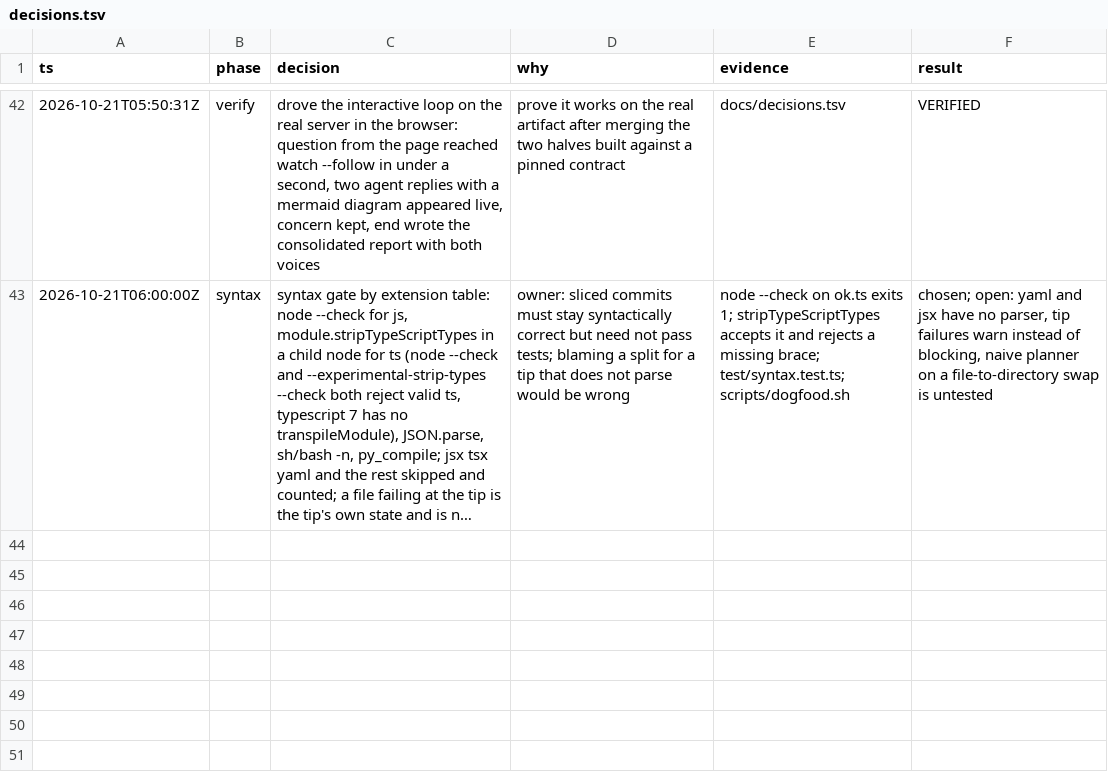
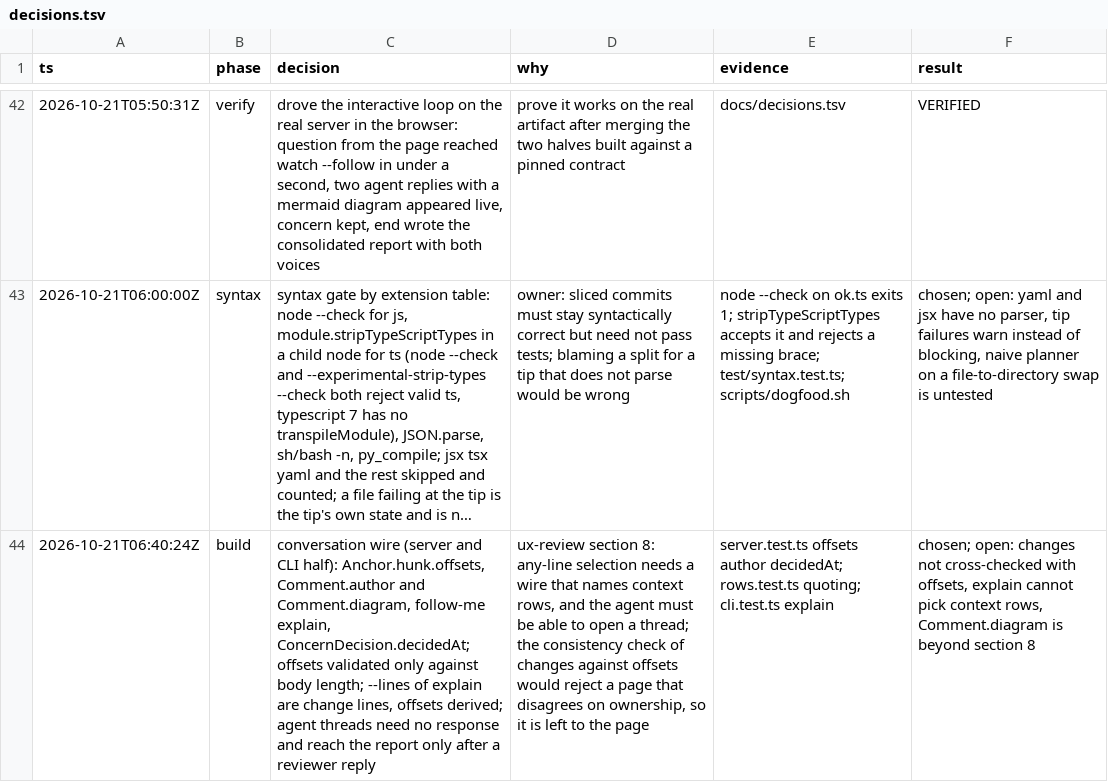
Before and after one commit to phanshiyu/follow-me, a TSV file: docs/decisions.tsv, drawn as a sheet; only a part is shown, gaps mark what is left out; long unchanged cells end in …; the diff names each change by its address in the sheet, - before the commit and + after, or states it on an @@ line.

```diff
--- a/docs/decisions.tsv
+++ b/docs/decisions.tsv
+row 44: 2026-10-21T06:40:24Z | build | conversation wire (server and CLI half): Anchor.hunk.offsets, Comment.author and Comment.diagram, follow-me explain, ConcernDecision.decidedAt; offsets validated only against body length; --lines of explain are change lines, offsets derived; agent threads need no response and reach the report only after a reviewer reply | ux-review section 8: any-line selection needs a wire that names context rows, and the agent must be able to open a thread; the consistency check of changes against offsets would reject a page that disagrees on ownership, so it is left to the page | server.test.ts offsets author decidedAt; rows.test.ts quoting; cli.test.ts explain | chosen; open: changes not cross-checked with offsets, explain cannot pick context rows, Comment.diagram is beyond section 8
```
Also changed, not shown: 2 other files.
